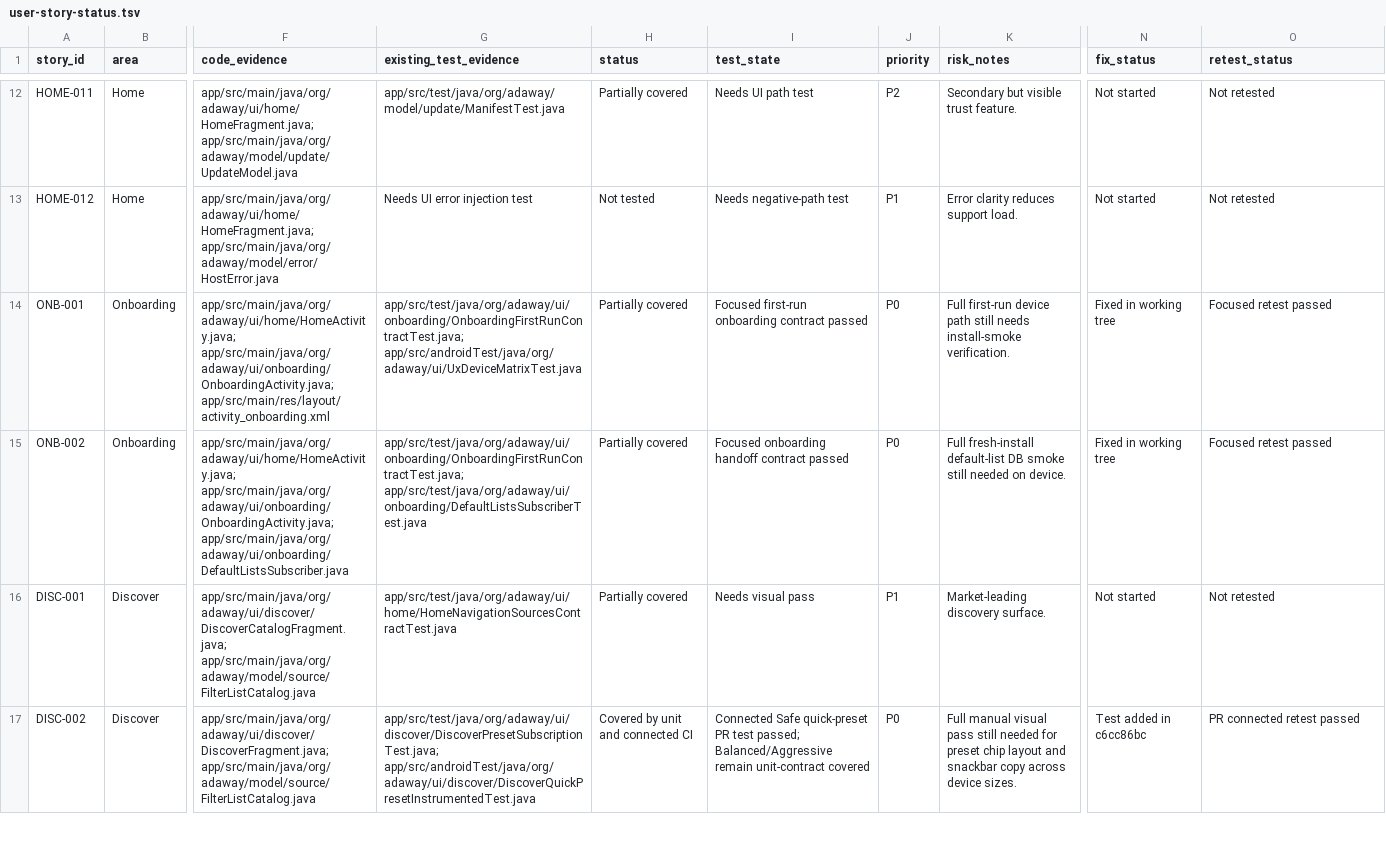
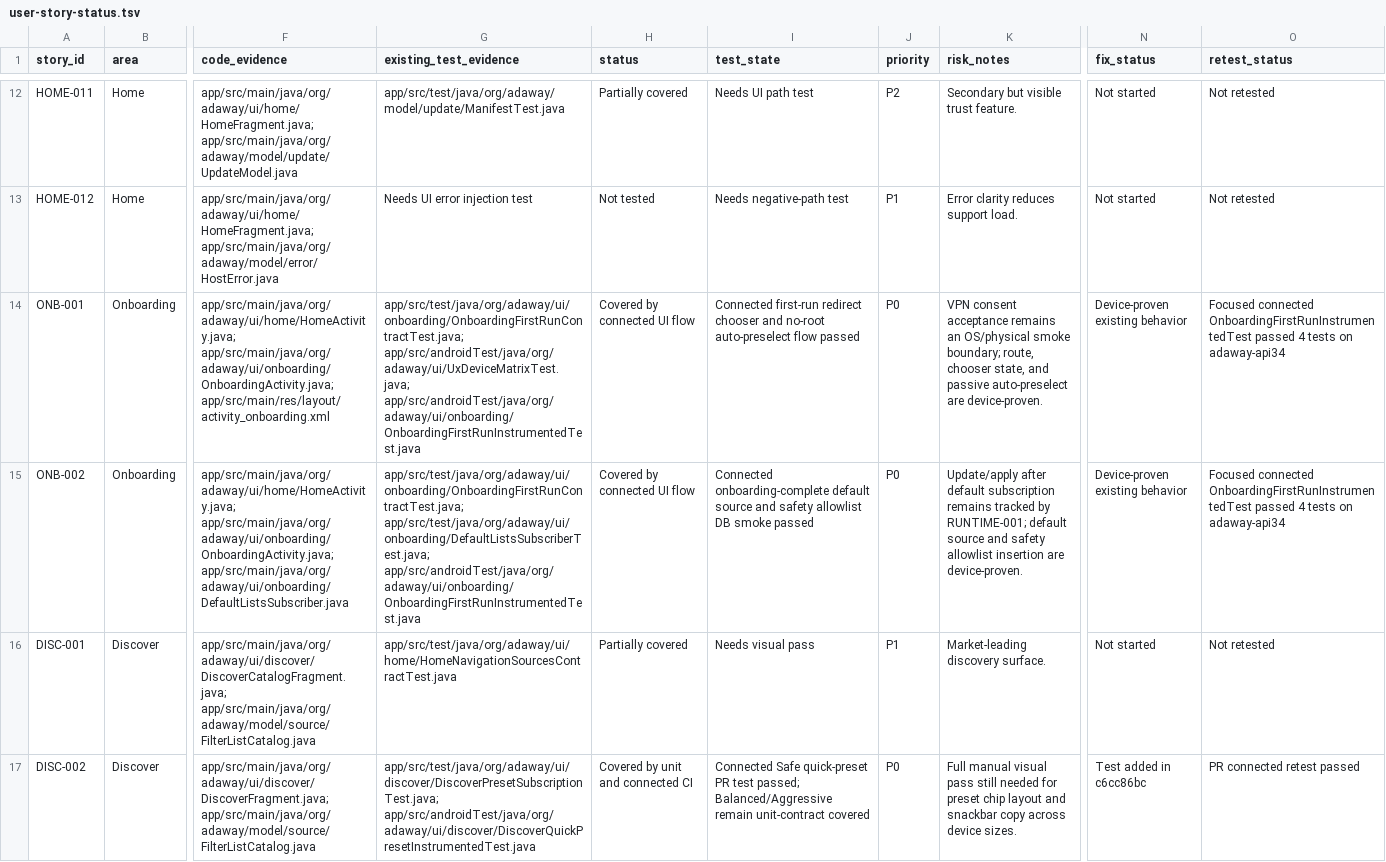
Before and after one commit to stevesolun/AdAway, a TSV file: tasks/user-story-status.tsv, drawn as a sheet; only a part is shown, gaps mark what is left out; the diff names each change by its address in the sheet, - before the commit and + after, or states it on an @@ line.

Commit message:
test: cover onboarding first run

```diff
--- a/tasks/user-story-status.tsv
+++ b/tasks/user-story-status.tsv
-G14 (existing_test_evidence): app/src/test/java/org/adaway/ui/onboarding/OnboardingFirstRunContractTest.java; app/src/androidTest/java/org/adaway/ui/UxDeviceMatrixTest.java
+G14 (existing_test_evidence): app/src/test/java/org/adaway/ui/onboarding/OnboardingFirstRunContractTest.java; app/src/androidTest/java/org/adaway/ui/UxDeviceMatrixTest.java; app/src/androidTest/java/org/adaway/ui/onboarding/OnboardingFirstRunInstrumentedTest.java
-H14:H15 (status): Partially covered
+H14:H15 (status): Covered by connected UI flow
-I14 (test_state): Focused first-run onboarding contract passed
+I14 (test_state): Connected first-run redirect chooser and no-root auto-preselect flow passed
-K14 (risk_notes): Full first-run device path still needs install-smoke verification.
+K14 (risk_notes): VPN consent acceptance remains an OS/physical smoke boundary; route, chooser state, and passive auto-preselect are device-proven.
-N14:N15 (fix_status): Fixed in working tree
+N14:N15 (fix_status): Device-proven existing behavior
-O14:O15 (retest_status): Focused retest passed
+O14:O15 (retest_status): Focused connected OnboardingFirstRunInstrumentedTest passed 4 tests on adaway-api34
-G15 (existing_test_evidence): app/src/test/java/org/adaway/ui/onboarding/OnboardingFirstRunContractTest.java; app/src/test/java/org/adaway/ui/onboarding/DefaultListsSubscriberTest.java
+G15 (existing_test_evidence): app/src/test/java/org/adaway/ui/onboarding/OnboardingFirstRunContractTest.java; app/src/test/java/org/adaway/ui/onboarding/DefaultListsSubscriberTest.java; app/src/androidTest/java/org/adaway/ui/onboarding/OnboardingFirstRunInstrumentedTest.java
-I15 (test_state): Focused onboarding handoff contract passed
+I15 (test_state): Connected onboarding-complete default source and safety allowlist DB smoke passed
-K15 (risk_notes): Full fresh-install default-list DB smoke still needed on device.
+K15 (risk_notes): Update/apply after default subscription remains tracked by RUNTIME-001; default source and safety allowlist insertion are device-proven.
```
Also changed, not shown: 2 other files.
